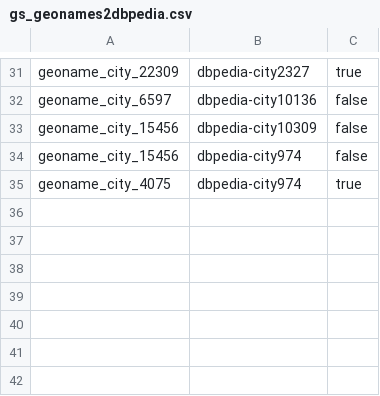
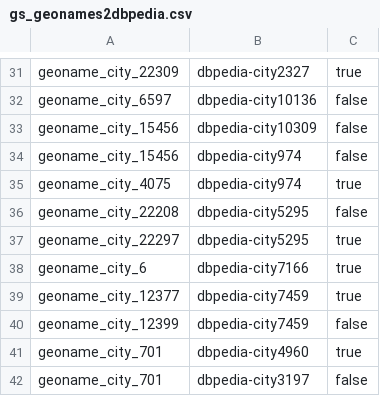
Before and after one commit to jd3v/wdi, a CSV file: usecase/wdiproject/goldstandard/gs_geonames2dbpedia.csv, drawn as a sheet; only a part is shown, gaps mark what is left out.

Commit message:
updated geonames2dbpedia gold standard

```diff
--- a/usecase/wdiproject/goldstandard/gs_geonames2dbpedia.csv
+++ b/usecase/wdiproject/goldstandard/gs_geonames2dbpedia.csv
@@ -35 +35,8 @@ geoname_city_15456,dbpedia-city974,false
 geoname_city_4075,dbpedia-city974,true
+geoname_city_22208,dbpedia-city5295,false
+geoname_city_22297,dbpedia-city5295,true
+geoname_city_6,dbpedia-city7166,true
+geoname_city_12377,dbpedia-city7459,true
+geoname_city_12399,dbpedia-city7459,false
+geoname_city_701,dbpedia-city4960,true
+geoname_city_701,dbpedia-city3197,false
```
